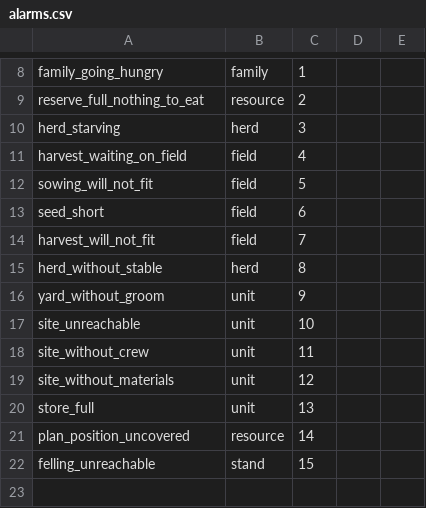
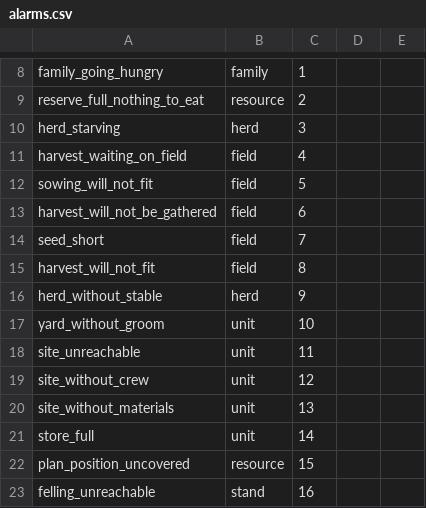
Before and after one commit to algb006/kolkhoz_root, a CSV file: tables/alarms.csv, drawn as a sheet; only a part is shown, gaps mark what is left out.

```diff
--- a/tables/alarms.csv
+++ b/tables/alarms.csv
@@ -12,11 +12,12 @@ harvest_waiting_on_field,field,4
 sowing_will_not_fit,field,5
-seed_short,field,6
-harvest_will_not_fit,field,7
-herd_without_stable,herd,8
-yard_without_groom,unit,9
-site_unreachable,unit,10
-site_without_crew,unit,11
-site_without_materials,unit,12
-store_full,unit,13
-plan_position_uncovered,resource,14
-felling_unreachable,stand,15
+harvest_will_not_be_gathered,field,6
+seed_short,field,7
+harvest_will_not_fit,field,8
+herd_without_stable,herd,9
+yard_without_groom,unit,10
+site_unreachable,unit,11
+site_without_crew,unit,12
+site_without_materials,unit,13
+store_full,unit,14
+plan_position_uncovered,resource,15
+felling_unreachable,stand,16
```
